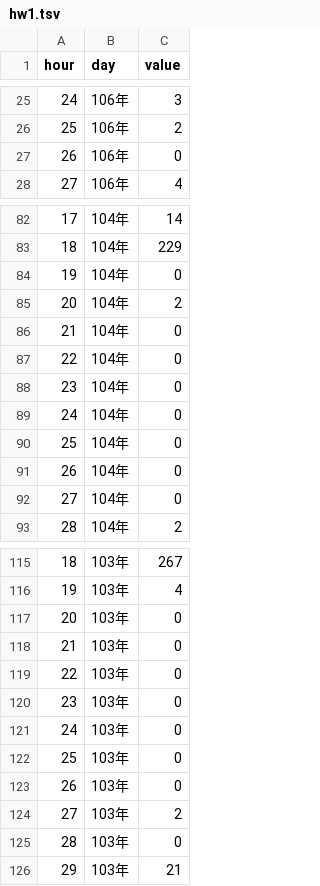
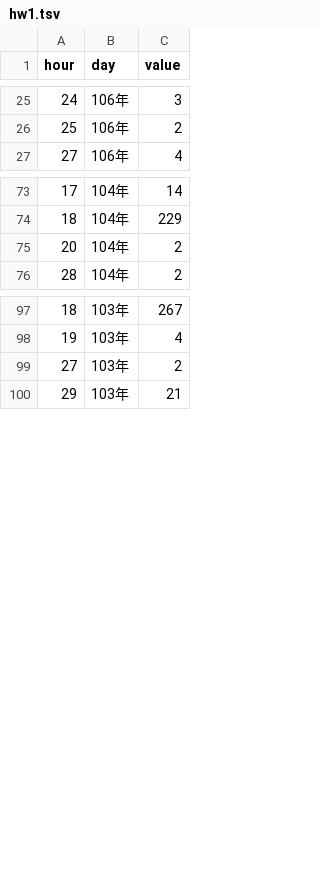
Before and after one commit to isaacaaa/vs1, a TSV file: hw1.tsv, drawn as a sheet; only a part is shown, gaps mark what is left out; the diff covers the shown part only; the diff names each change by its address in the sheet, - before the commit and + after, or states it on an @@ line.

Commit message:
Update hw1.tsv

```diff
--- a/hw1.tsv
+++ b/hw1.tsv
-row 27: 26 | 106年 | 0
-row 84: 19 | 104年 | 0
-row 86: 21 | 104年 | 0
-row 87: 22 | 104年 | 0
-row 88: 23 | 104年 | 0
-row 89: 24 | 104年 | 0
-row 90: 25 | 104年 | 0
-row 91: 26 | 104年 | 0
-row 92: 27 | 104年 | 0
-row 117: 20 | 103年 | 0
-row 118: 21 | 103年 | 0
-row 119: 22 | 103年 | 0
-row 120: 23 | 103年 | 0
-row 121: 24 | 103年 | 0
-row 122: 25 | 103年 | 0
-row 123: 26 | 103年 | 0
-row 125: 28 | 103年 | 0
```
Also changed, not shown: 35 removed rows elsewhere in this file.
